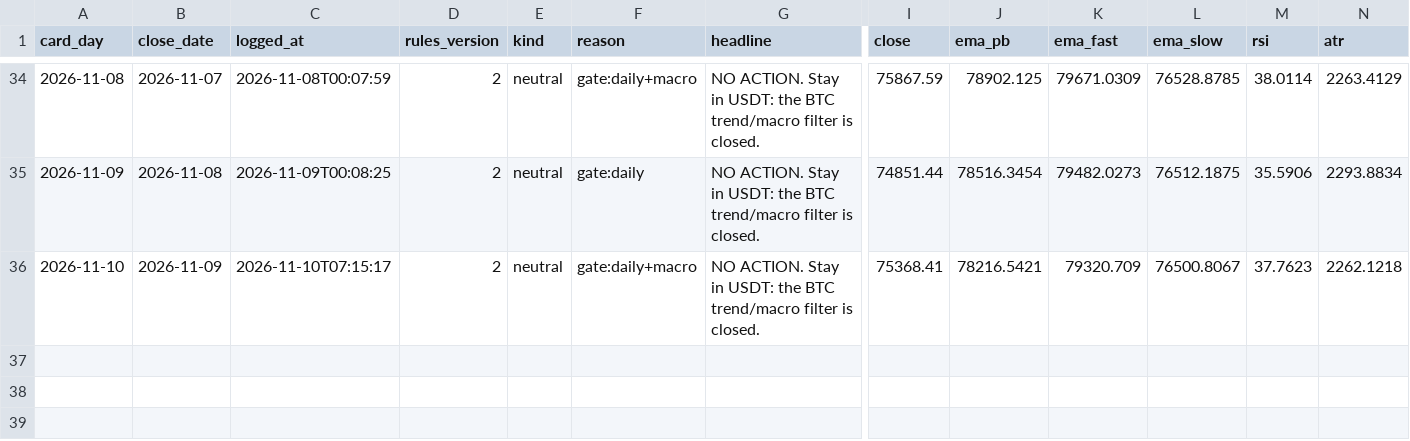
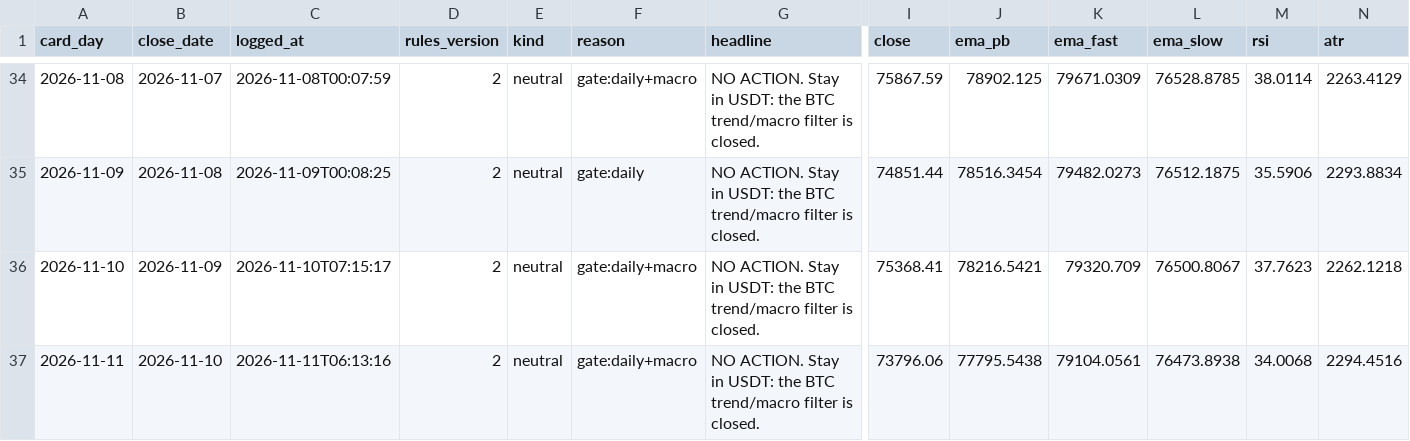
Before and after one commit to raiyan22/spot-trd, a CSV file: journal/decisions.csv, drawn as a sheet; only a part is shown, gaps mark what is left out; rows hold the shown columns only; the diff names each change by its address in the sheet, - before the commit and + after, or states it on an @@ line.

```diff
--- a/journal/decisions.csv
+++ b/journal/decisions.csv
+row 37: 2026-11-11 | 2026-11-10 | 2026-11-11T06:13:16 | 2 | neutral | gate:daily+macro | NO ACTION. Stay in USDT: the BTC trend/macro filter is closed. | 73796.06 | 77795.5438 | 79104.0561 | 76473.8938 | 34.0068 | 2294.4516
```
